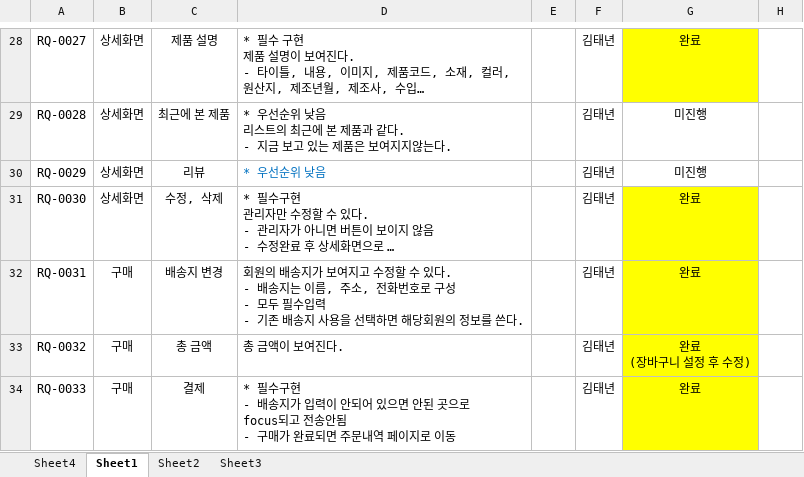
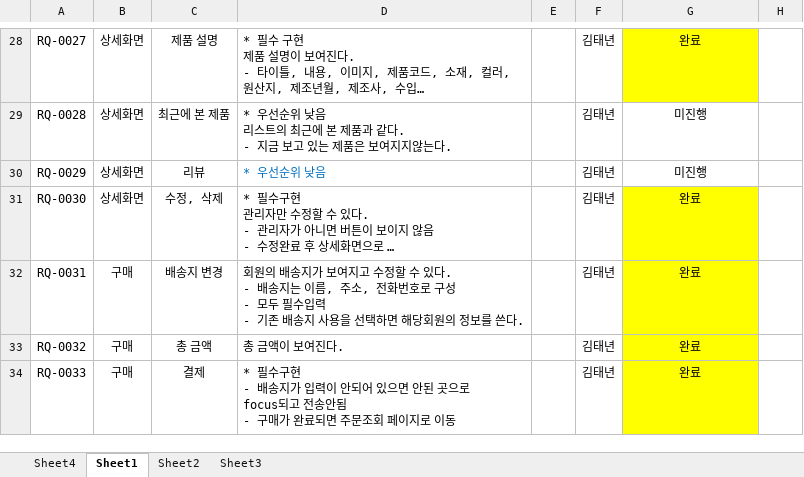
Before and after one commit to KIMTAENYEON/adidas_store_tn, an Excel workbook: 포트폴리오(아디다스 온라인 스토어).xlsx, sheet Sheet1, drawn as a sheet; only a part is shown, gaps mark what is left out; long unchanged cells end in …; values as stored, in another font and other column widths than the file's, no borders; ↵ is a line break in a cell; the diff covers the shown part only; the diff names each change by its address in the sheet, - before the commit and + after, or states it on an @@ line.

Commit message:
포트폴리오 요구사항 명세서 (아디다스온라인스토어)

```diff
--- a/포트폴리오(아디다스 온라인 스토어).xlsx (sheet Sheet1)
+++ b/포트폴리오(아디다스 온라인 스토어).xlsx (sheet Sheet1)
-G33: 완료 ↵ (장바구니 설정 후 수정)
+G33: 완료
-D34: …면 주문내역 페이지…
+D34: …면 주문조회 페이지…
```
Also changed, not shown: 6 edited cells and cell formats elsewhere in this sheet.
